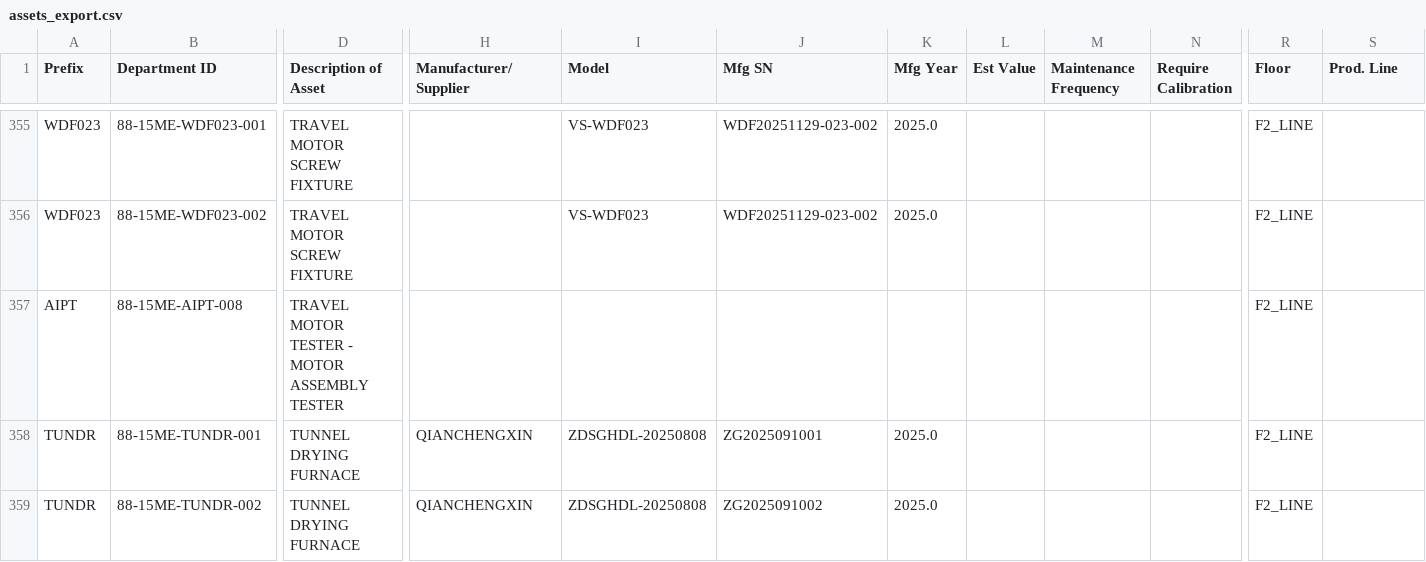
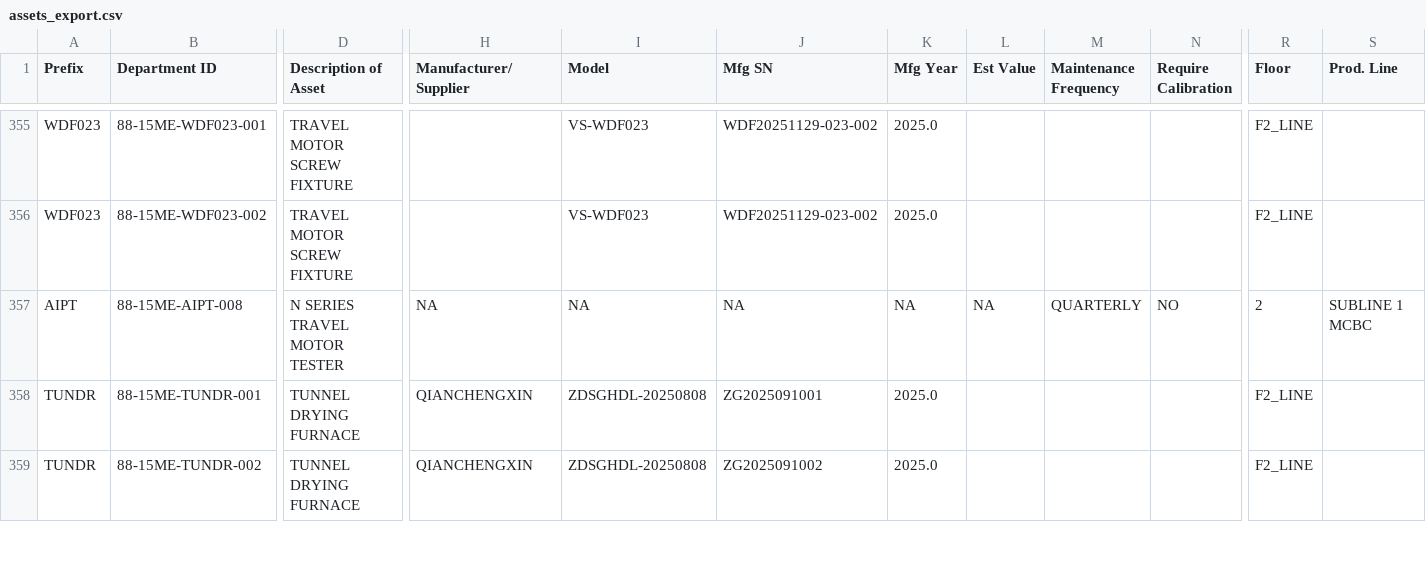
Before and after one commit to azlihanifiah/ME-Dashboard, a CSV file: data/assets_export.csv, drawn as a sheet; only a part is shown, gaps mark what is left out; the diff covers the shown part only; the diff names each change by its address in the sheet, - before the commit and + after, or states it on an @@ line.

Commit message:
Auto-save: Update assets (2026-03-09 05:38:56)

```diff
--- a/data/assets_export.csv
+++ b/data/assets_export.csv
-D357 (Description of Asset): TRAVEL MOTOR TESTER - MOTOR ASSEMBLY TESTER
+D357 (Description of Asset): N SERIES TRAVEL MOTOR TESTER
-H357 (Manufacturer/Supplier): (empty)
+H357 (Manufacturer/Supplier): NA
-I357 (Model): (empty)
+I357 (Model): NA
-J357 (Mfg SN): (empty)
+J357 (Mfg SN): NA
-K357 (Mfg Year): (empty)
+K357 (Mfg Year): NA
-L357 (Est Value): (empty)
+L357 (Est Value): NA
-M357 (Maintenance Frequency): (empty)
+M357 (Maintenance Frequency): QUARTERLY
-N357 (Require Calibration): (empty)
+N357 (Require Calibration): NO
-R357 (Floor): F2_LINE
+R357 (Floor): 2
-S357 (Prod. Line): (empty)
+S357 (Prod. Line): SUBLINE 1 MCBC
```
Also changed, not shown: 3 edited cells elsewhere in this file, 1 other file.
